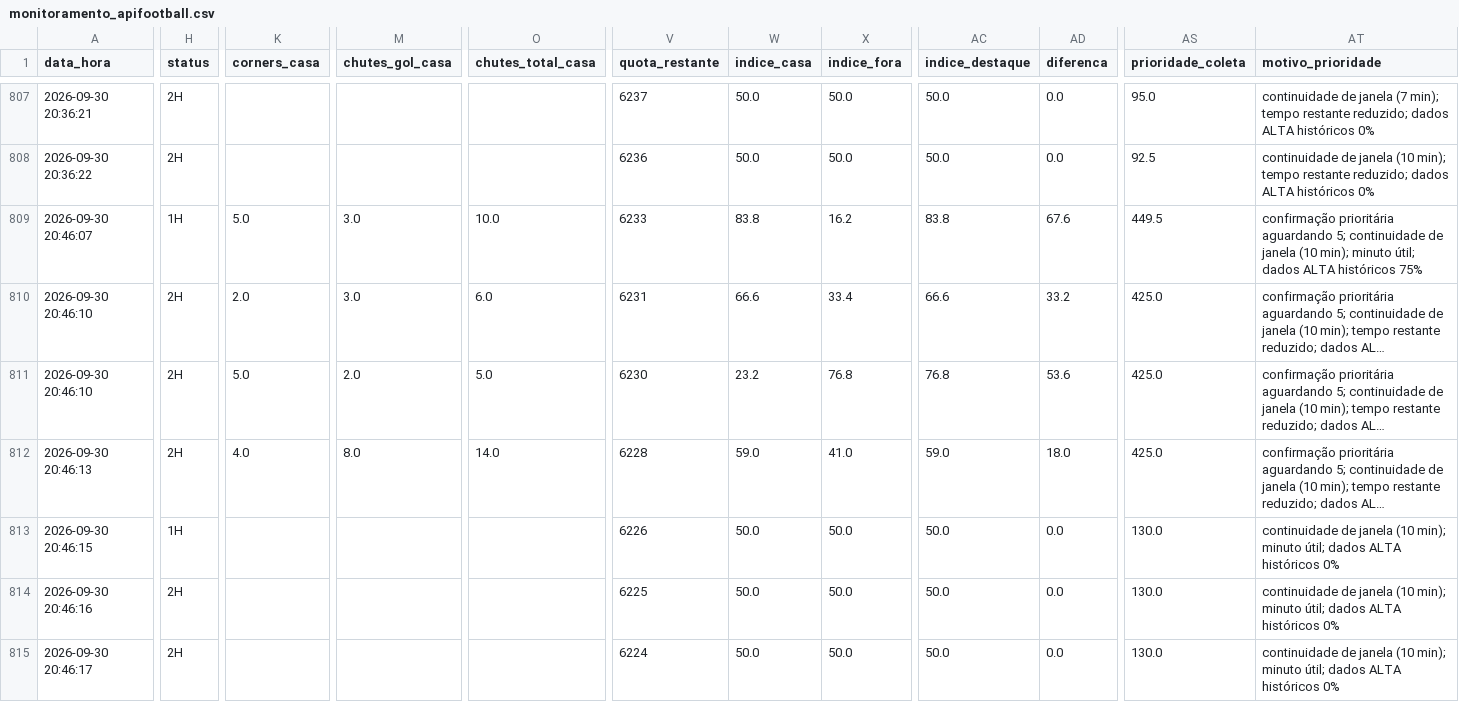
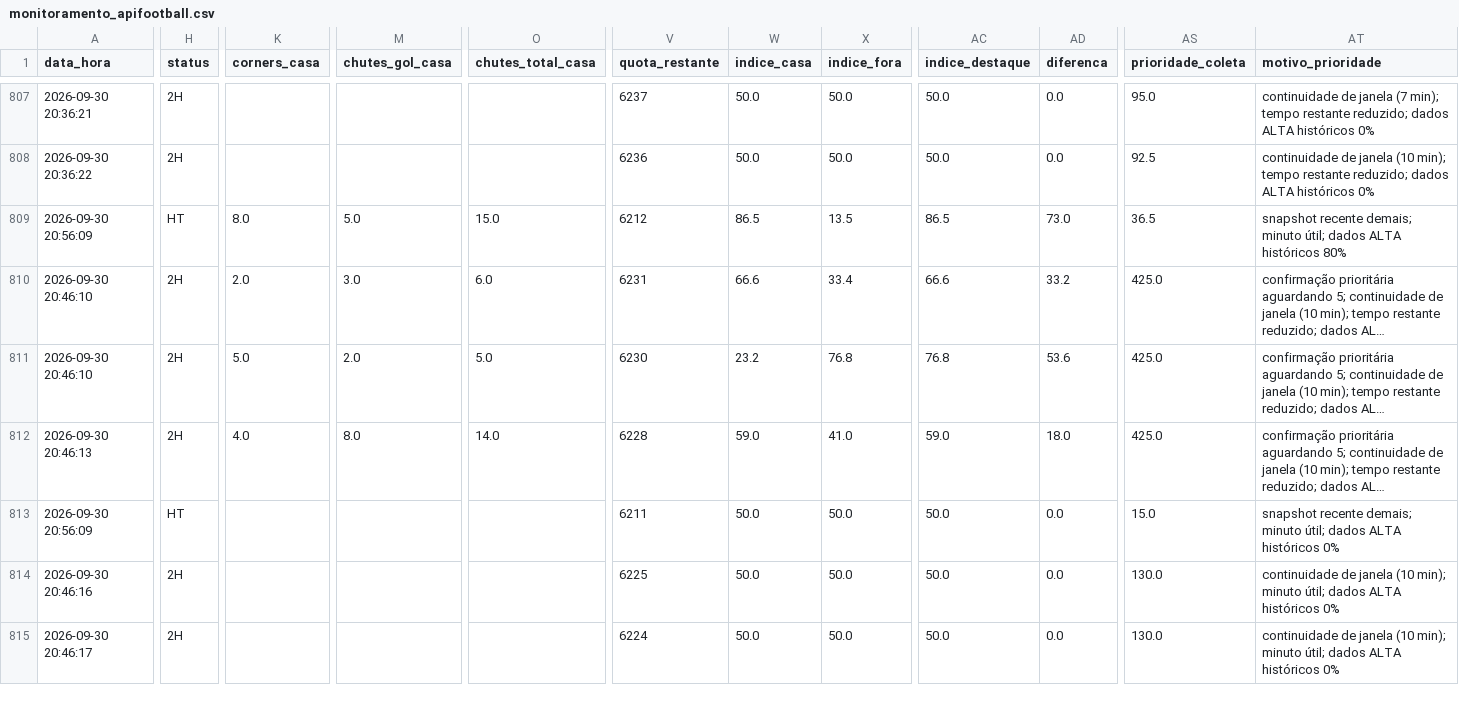
Before and after one commit to ehvvlc-stack/smart-sport-analyzer, a CSV file: data/monitoramento_apifootball.csv, drawn as a sheet; only a part is shown, gaps mark what is left out; long unchanged cells end in …; the diff covers the shown part only; the diff names each change by its address in the sheet, - before the commit and + after, or states it on an @@ line.

```diff
--- a/data/monitoramento_apifootball.csv
+++ b/data/monitoramento_apifootball.csv
-A809 (data_hora): 2026-09-30 20:46:07
+A809 (data_hora): 2026-09-30 20:56:09
-H809 (status): 1H
+H809 (status): HT
-K809 (corners_casa): 5.0
+K809 (corners_casa): 8.0
-M809 (chutes_gol_casa): 3.0
+M809 (chutes_gol_casa): 5.0
-O809 (chutes_total_casa): 10.0
+O809 (chutes_total_casa): 15.0
-V809 (quota_restante): 6233
+V809 (quota_restante): 6212
-W809 (indice_casa): 83.8
+W809 (indice_casa): 86.5
-X809 (indice_fora): 16.2
+X809 (indice_fora): 13.5
-AC809 (indice_destaque): 83.8
+AC809 (indice_destaque): 86.5
-AD809 (diferenca): 67.6
+AD809 (diferenca): 73.0
-AS809 (prioridade_coleta): 449.5
+AS809 (prioridade_coleta): 36.5
-AT809 (motivo_prioridade): confirmação prioritária aguardando 5; continuidade de janela (10 min); minuto útil; dados ALTA históricos 75%
+AT809 (motivo_prioridade): snapshot recente demais; minuto útil; dados ALTA históricos 80%
-A813 (data_hora): 2026-09-30 20:46:15
+A813 (data_hora): 2026-09-30 20:56:09
-H813 (status): 1H
+H813 (status): HT
-V813 (quota_restante): 6226
+V813 (quota_restante): 6211
-AS813 (prioridade_coleta): 130.0
+AS813 (prioridade_coleta): 15.0
-AT813 (motivo_prioridade): continuidade de janela (10 min); minuto útil;…
+AT813 (motivo_prioridade): snapshot recente demais; minuto útil;…
```
Also changed, not shown: 4 added rows and 20 edited cells elsewhere in this file.
